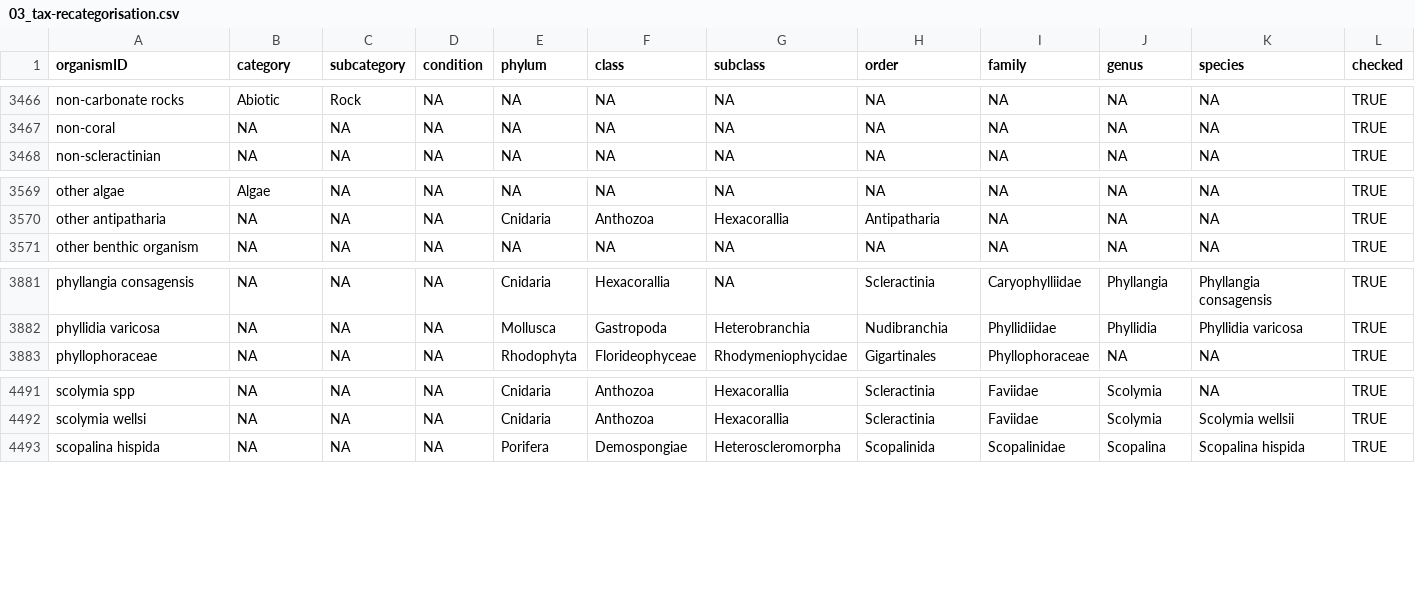
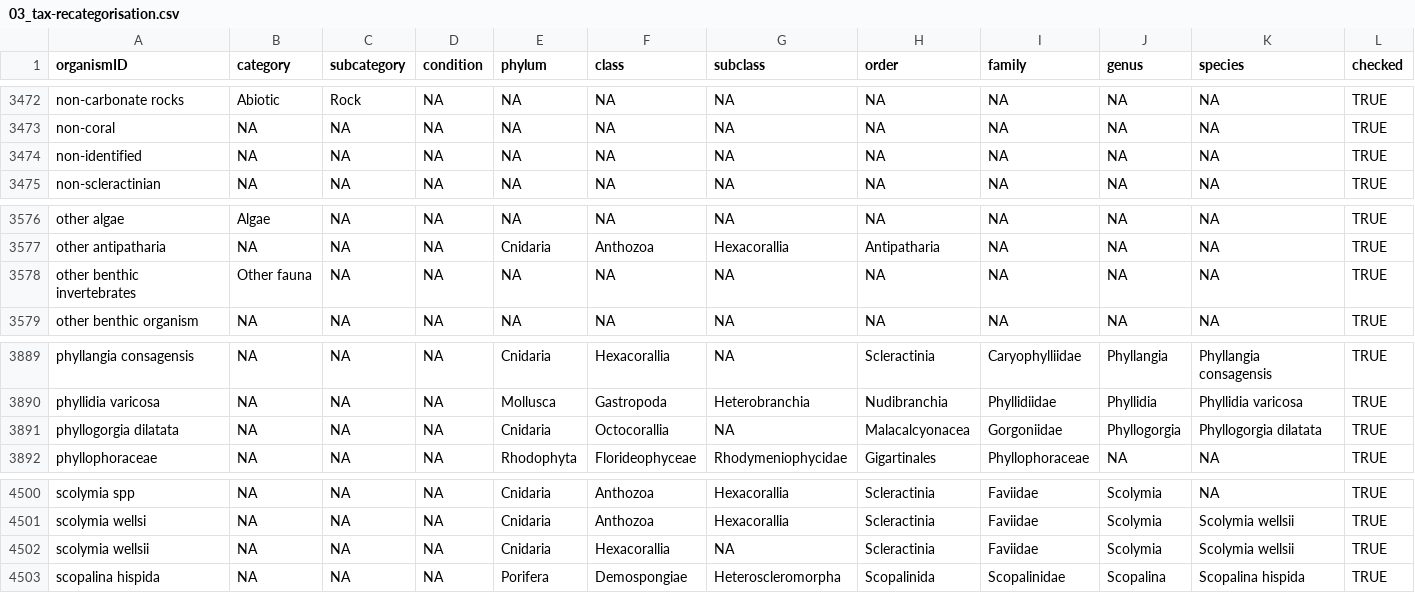
Before and after one commit to GCRMN/gcrmndb_benthos, a CSV file: data/03_tax-recategorisation.csv, drawn as a sheet; only a part is shown, gaps mark what is left out; the diff covers the shown part only; the diff names each change by its address in the sheet, - before the commit and + after, or states it on an @@ line.

```diff
--- a/data/03_tax-recategorisation.csv
+++ b/data/03_tax-recategorisation.csv
+row 3474: non-identified | NA | NA | NA | NA | NA | NA | NA | NA | NA | NA | TRUE
+row 3578: other benthic invertebrates | Other fauna | NA | NA | NA | NA | NA | NA | NA | NA | NA | TRUE
+row 3891: phyllogorgia dilatata | NA | NA | NA | Cnidaria | Octocorallia | NA | Malacalcyonacea | Gorgoniidae | Phyllogorgia | Phyllogorgia dilatata | TRUE
+row 4502: scolymia wellsii | NA | NA | NA | Cnidaria | Hexacorallia | NA | Scleractinia | Faviidae | Scolymia | Scolymia wellsii | TRUE
```
Also changed, not shown: 6 added rows elsewhere in this file, 2 other files.
